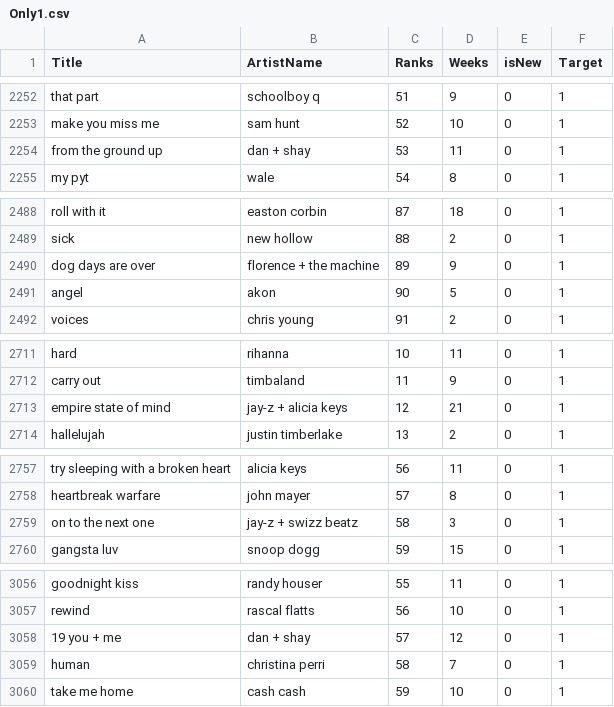
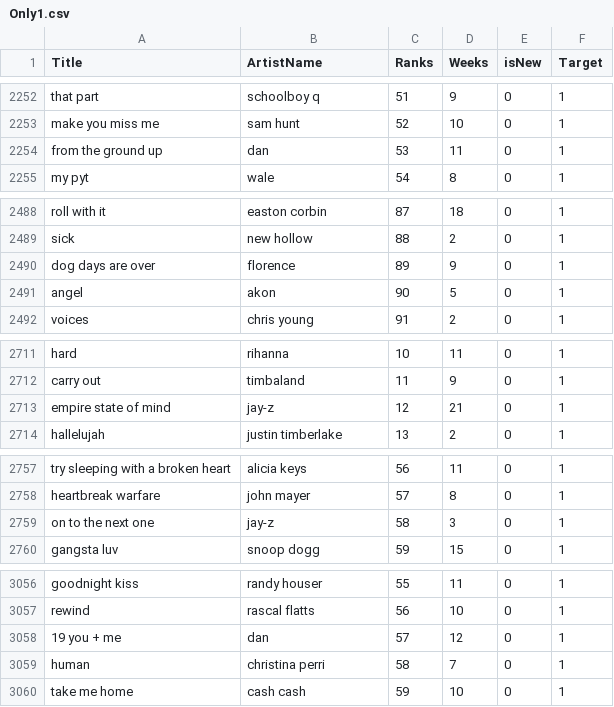
Before and after one commit to Rsalganik1123/HitPredictionProject, a CSV file: Datasets/Combo/Only1.csv, drawn as a sheet; only a part is shown, gaps mark what is left out; the diff covers the shown part only.

```diff
--- a/Datasets/Combo/Only1.csv
+++ b/Datasets/Combo/Only1.csv
@@ -2253,3 +2253,3 @@ that part,schoolboy q ,51,9,0,1
 make you miss me,sam hunt,52,10,0,1
-from the ground up,dan + shay,53,11,0,1
+from the ground up,dan ,53,11,0,1
 my pyt,wale,54,8,0,1
@@ -2489,3 +2489,3 @@ roll with it,easton corbin,87,18,0,1
 sick,new hollow,88,2,0,1
-dog days are over,florence + the machine,89,9,0,1
+dog days are over,florence ,89,9,0,1
 angel,akon,90,5,0,1
@@ -2712,3 +2712,3 @@ hard,rihanna ,10,11,0,1
 carry out,timbaland ,11,9,0,1
-empire state of mind,jay-z + alicia keys,12,21,0,1
+empire state of mind,jay-z ,12,21,0,1
 hallelujah,justin timberlake ,13,2,0,1
@@ -2758,3 +2758,3 @@ try sleeping with a broken heart,alicia keys,56,11,0,1
 heartbreak warfare,john mayer,57,8,0,1
-on to the next one,jay-z + swizz beatz,58,3,0,1
+on to the next one,jay-z ,58,3,0,1
 gangsta luv,snoop dogg ,59,15,0,1
@@ -3057,3 +3057,3 @@ goodnight kiss,randy houser,55,11,0,1
 rewind,rascal flatts,56,10,0,1
-19 you + me,dan + shay,57,12,0,1
+19 you + me,dan ,57,12,0,1
 human,christina perri,58,7,0,1
```
Also changed, not shown: 57 edited cells elsewhere in this file, Datasets/Combo/Only0.csv, 9 other files.
